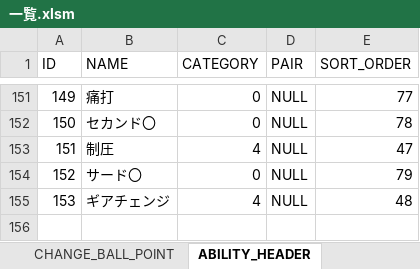
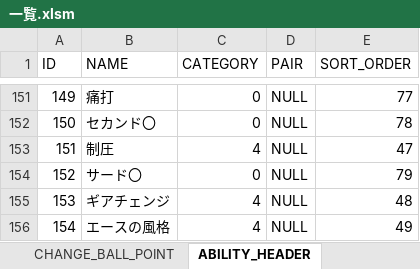
Before and after one commit to hitsujimeeee/pawapro-simu, an Excel workbook: data/一覧.xlsm, sheet ABILITY_HEADER, drawn as a sheet; only a part is shown, gaps mark what is left out; values as stored, in another font and other column widths than the file's, no borders; charts and pictures not drawn; the diff names each change by its address in the sheet, - before the commit and + after, or states it on an @@ line.

Commit message:
真・超特殊能力に対応、特能「真・アーチスト」、「真・怪童」追加 特能「エースの風格」追加

```diff
--- a/data/一覧.xlsm (sheet ABILITY_HEADER)
+++ b/data/一覧.xlsm (sheet ABILITY_HEADER)
+row 156: 154 | エースの風格 | 4 | NULL | 49
```
Also changed, not shown: sheet ABILITY_DETAIL, formulas that keep their value, 17 other files.
